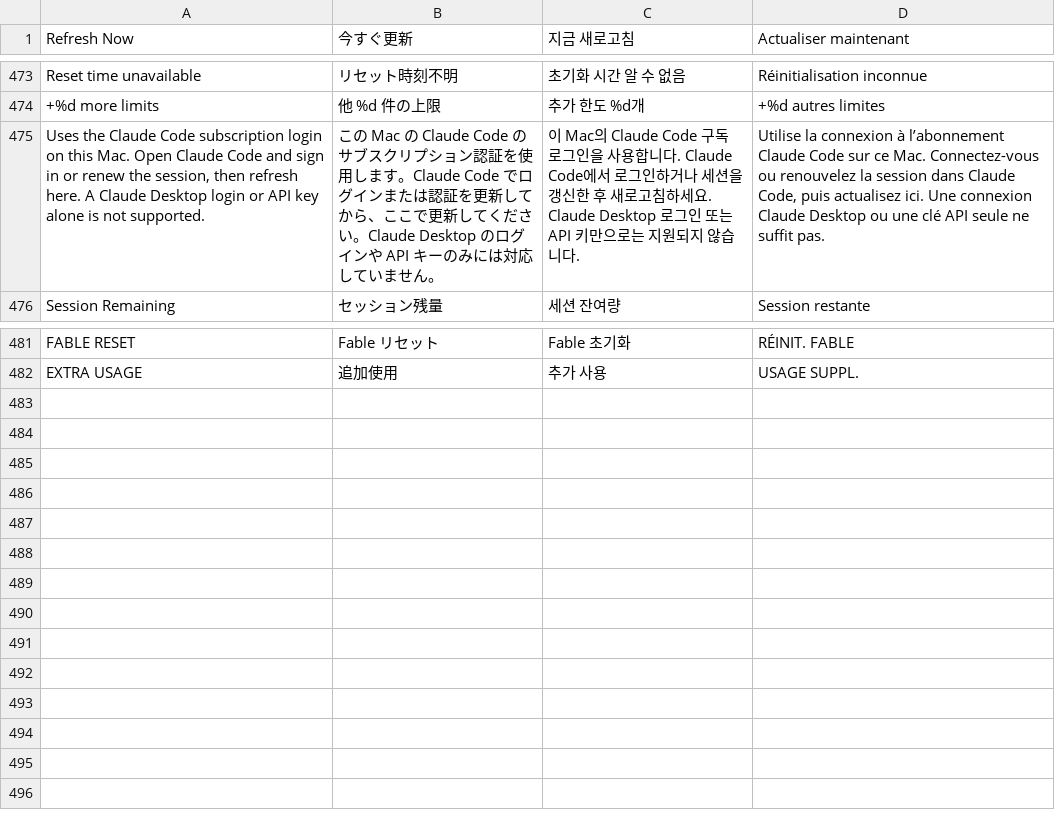
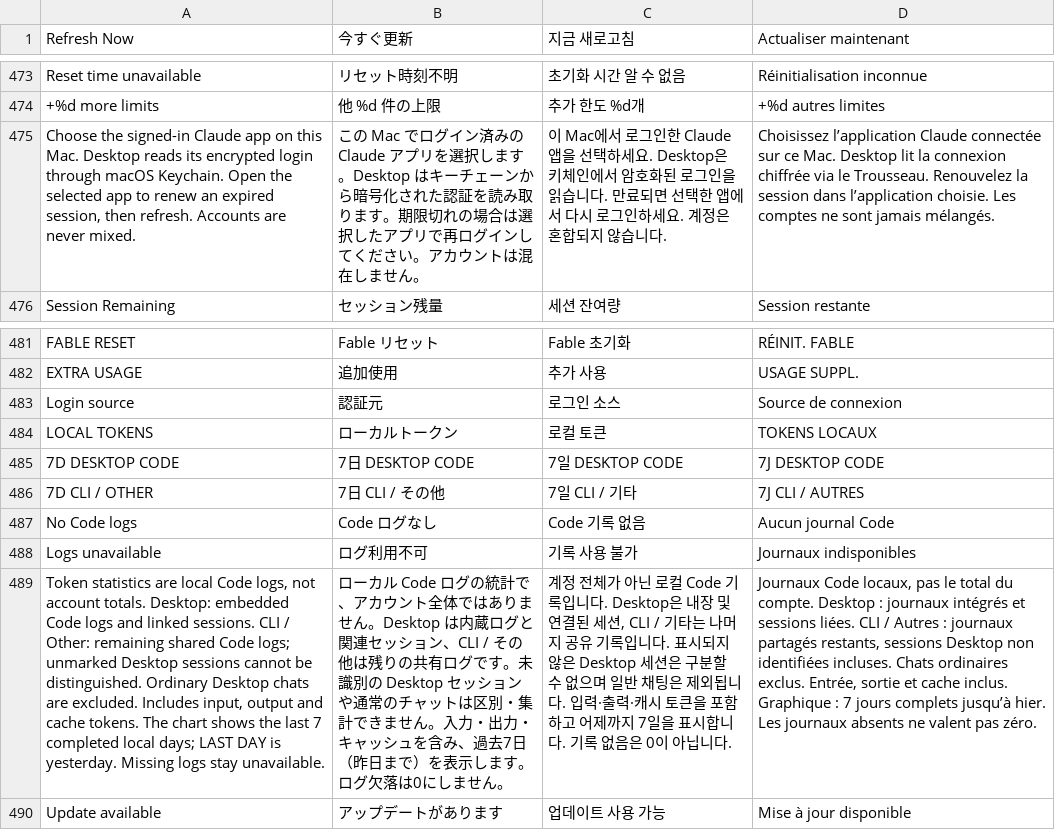
Before and after one commit to carey-bk/QuotaClock, a TSV file: Localization/translations.tsv, drawn as a sheet; only a part is shown, gaps mark what is left out; removed rows and columns are numbered as before the commit, all else as after; the diff names each change by its address in the sheet, - before the commit and + after, or states it on an @@ line.

Commit message:
Release v1.3.0 with update reminders, Claude Desktop statistics, and English docs

```diff
--- a/Localization/translations.tsv
+++ b/Localization/translations.tsv
-row 475: Uses the Claude Code subscription login on this Mac. Open Claude Code and sign in or renew the session, then refresh here. A Claude Desktop login or API key alone is not supported. | この Mac の Claude Code のサブスクリプション認証を使用します。Claude Code でログインまたは認証を更新してから、ここで更新してください。Claude Desktop のログインや API キーのみには対応していません。 | 이 Mac의 Claude Code 구독 로그인을 사용합니다. Claude Code에서 로그인하거나 세션을 갱신한 후 새로고침하세요. Claude Desktop 로그인 또는 API 키만으로는 지원되지 않습니다. | Utilise la connexion à l’abonnement Claude Code sur ce Mac. Connectez-vous ou renouvelez la session dans Claude Code, puis actualisez ici. Une connexion Claude Desktop ou une clé API seule ne suffit pas.
+row 475: Choose the signed-in Claude app on this Mac. Desktop reads its encrypted login through macOS Keychain. Open the selected app to renew an expired session, then refresh. Accounts are never mixed. | この Mac でログイン済みの Claude アプリを選択します。Desktop はキーチェーンから暗号化された認証を読み取ります。期限切れの場合は選択したアプリで再ログインしてください。アカウントは混在しません。 | 이 Mac에서 로그인한 Claude 앱을 선택하세요. Desktop은 키체인에서 암호화된 로그인을 읽습니다. 만료되면 선택한 앱에서 다시 로그인하세요. 계정은 혼합되지 않습니다. | Choisissez l’application Claude connectée sur ce Mac. Desktop lit la connexion chiffrée via le Trousseau. Renouvelez la session dans l’application choisie. Les comptes ne sont jamais mélangés.
+row 483: Login source | 認証元 | 로그인 소스 | Source de connexion
+row 484: LOCAL TOKENS | ローカルトークン | 로컬 토큰 | TOKENS LOCAUX
+row 485: 7D DESKTOP CODE | 7日 DESKTOP CODE | 7일 DESKTOP CODE | 7J DESKTOP CODE
+row 486: 7D CLI / OTHER | 7日 CLI / その他 | 7일 CLI / 기타 | 7J CLI / AUTRES
+row 487: No Code logs | Code ログなし | Code 기록 없음 | Aucun journal Code
+row 488: Logs unavailable | ログ利用不可 | 기록 사용 불가 | Journaux indisponibles
+row 489: Token statistics are local Code logs, not account totals. Desktop: embedded Code logs and linked sessions. CLI / Other: remaining shared Code logs; unmarked Desktop sessions cannot be distinguished. Ordinary Desktop chats are excluded. Includes input, output and cache tokens. The chart shows the last 7 completed local days; LAST DAY is yesterday. Missing logs stay unavailable. | ローカル Code ログの統計で、アカウント全体ではありません。Desktop は内蔵ログと関連セッション、CLI / その他は残りの共有ログです。未識別の Desktop セッションや通常のチャットは区別・集計できません。入力・出力・キャッシュを含み、過去7日（昨日まで）を表示します。ログ欠落は0にしません。 | 계정 전체가 아닌 로컬 Code 기록입니다. Desktop은 내장 및 연결된 세션, CLI / 기타는 나머지 공유 기록입니다. 표시되지 않은 Desktop 세션은 구분할 수 없으며 일반 채팅은 제외됩니다. 입력·출력·캐시 토큰을 포함하고 어제까지 7일을 표시합니다. 기록 없음은 0이 아닙니다. | Journaux Code locaux, pas le total du compte. Desktop : journaux intégrés et sessions liées. CLI / Autres : journaux partagés restants, sessions Desktop non identifiées incluses. Chats ordinaires exclus. Entrée, sortie et cache inclus. Graphique : 7 jours complets jusqu’à hier. Les journaux absents ne valent pas zéro.
+row 490: Update available | アップデートがあります | 업데이트 사용 가능 | Mise à jour disponible
```
Also changed, not shown: 40 other files.
